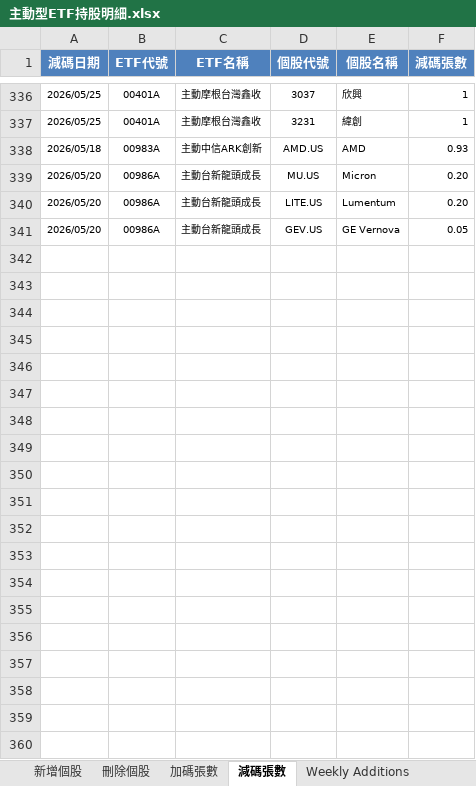
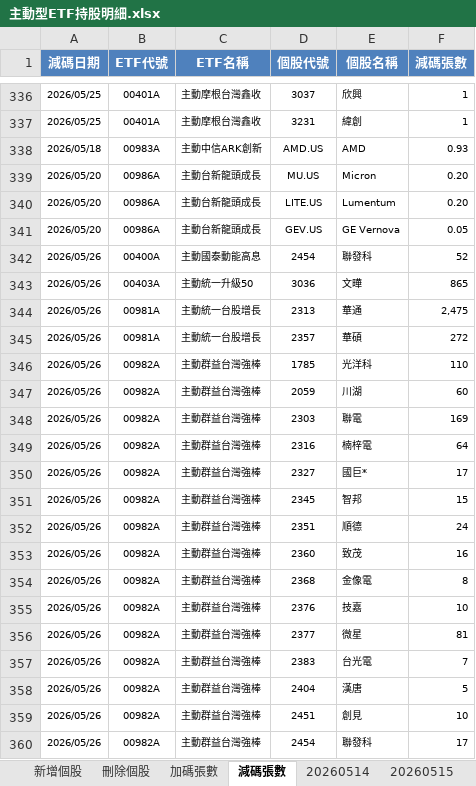
Before and after one commit to kunlongkuo/my-kb, an Excel workbook: wiki/金融投資/主動型ETF持股明細.xlsx, sheet 減碼張數, drawn as a sheet; only a part is shown, gaps mark what is left out; values as stored, in another font and other column widths than the file's, no borders; the diff covers the shown part only; the diff names each change by its address in the sheet, - before the commit and + after, or states it on an @@ line.

```diff
--- a/wiki/金融投資/主動型ETF持股明細.xlsx (sheet 減碼張數)
+++ b/wiki/金融投資/主動型ETF持股明細.xlsx (sheet 減碼張數)
+row 342: 2026/05/26 | 00400A | 主動國泰動能高息 | 2454 | 聯發科 | 52
+row 343: 2026/05/26 | 00403A | 主動統一升級50 | 3036 | 文曄 | 865
+row 344: 2026/05/26 | 00981A | 主動統一台股增長 | 2313 | 華通 | 2,475
+row 345: 2026/05/26 | 00981A | 主動統一台股增長 | 2357 | 華碩 | 272
+row 346: 2026/05/26 | 00982A | 主動群益台灣強棒 | 1785 | 光洋科 | 110
+row 347: 2026/05/26 | 00982A | 主動群益台灣強棒 | 2059 | 川湖 | 60
+row 348: 2026/05/26 | 00982A | 主動群益台灣強棒 | 2303 | 聯電 | 169
+row 349: 2026/05/26 | 00982A | 主動群益台灣強棒 | 2316 | 楠梓電 | 64
+row 350: 2026/05/26 | 00982A | 主動群益台灣強棒 | 2327 | 國巨* | 17
+row 351: 2026/05/26 | 00982A | 主動群益台灣強棒 | 2345 | 智邦 | 15
+row 352: 2026/05/26 | 00982A | 主動群益台灣強棒 | 2351 | 順德 | 24
+row 353: 2026/05/26 | 00982A | 主動群益台灣強棒 | 2360 | 致茂 | 16
+row 354: 2026/05/26 | 00982A | 主動群益台灣強棒 | 2368 | 金像電 | 8
+row 355: 2026/05/26 | 00982A | 主動群益台灣強棒 | 2376 | 技嘉 | 10
+row 356: 2026/05/26 | 00982A | 主動群益台灣強棒 | 2377 | 微星 | 81
+row 357: 2026/05/26 | 00982A | 主動群益台灣強棒 | 2383 | 台光電 | 7
+row 358: 2026/05/26 | 00982A | 主動群益台灣強棒 | 2404 | 漢唐 | 5
+row 359: 2026/05/26 | 00982A | 主動群益台灣強棒 | 2451 | 創見 | 10
+row 360: 2026/05/26 | 00982A | 主動群益台灣強棒 | 2454 | 聯發科 | 17
```
Also changed, not shown: 31 added rows and cell formats elsewhere in this sheet, sheet Weekly Additions, sheet Weekly Reductions, sheet 加碼張數, sheet 新增個股, sheet 刪除個股, other sheet tabs, wiki/金融投資/台灣ETF比較清單.xlsx, 3 other files.
